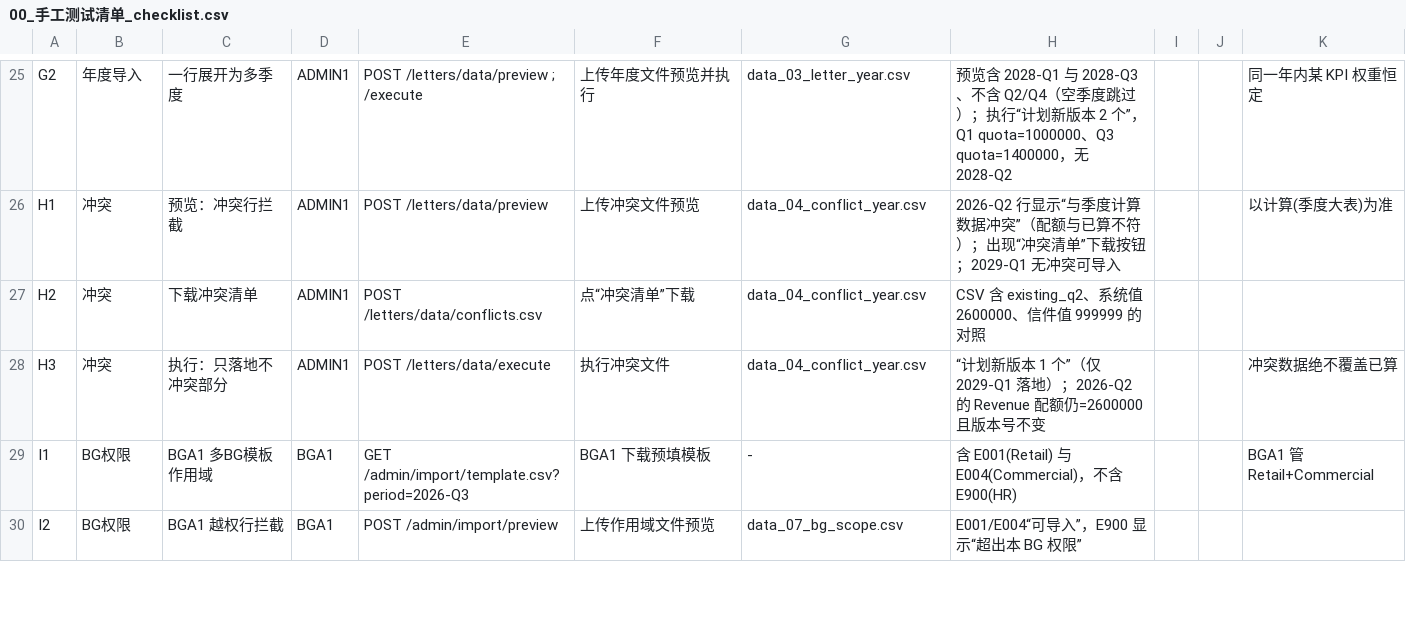
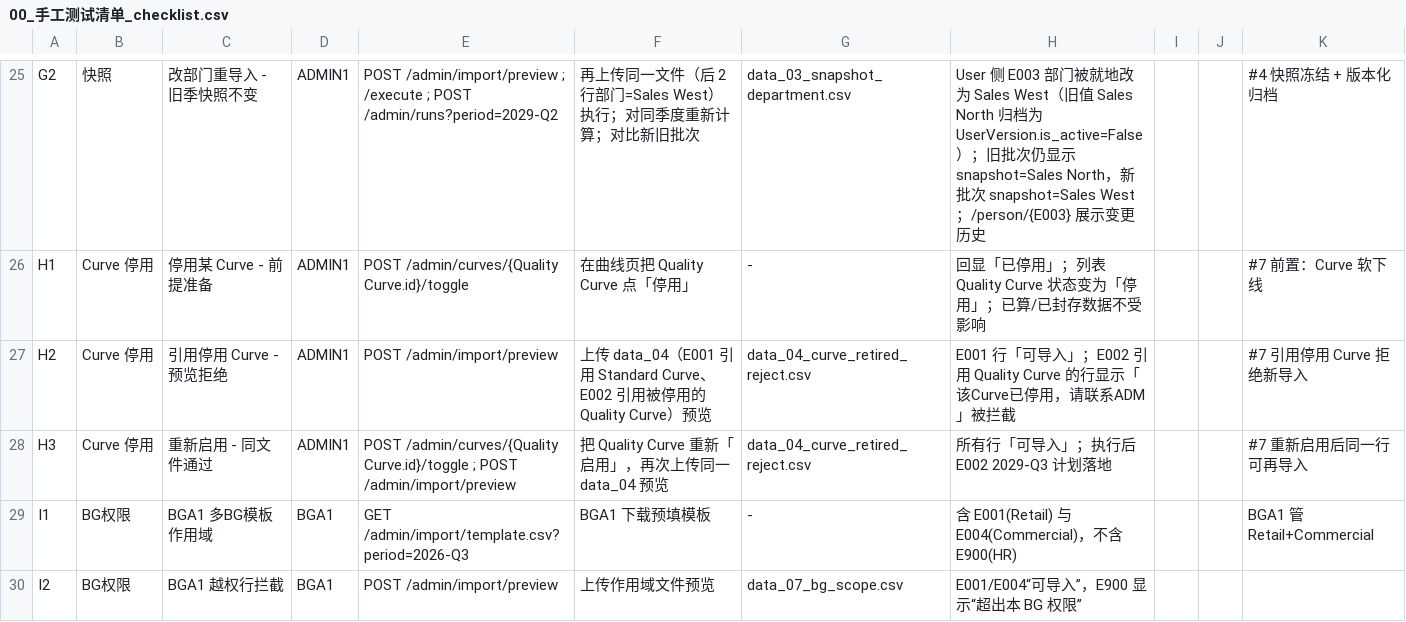
Before and after one commit to buckwheat123/OpenIncentive, a CSV file: manual_test/00_手工测试清单_checklist.csv, drawn as a sheet; only a part is shown, gaps mark what is left out; the diff covers the shown part only; the diff names each change by its address in the sheet, - before the commit and + after, or states it on an @@ line.

```diff
--- a/manual_test/00_手工测试清单_checklist.csv
+++ b/manual_test/00_手工测试清单_checklist.csv
-B25: 年度导入
+B25: 快照
-C25: 一行展开为多季度
+C25: 改部门重导入 - 旧季快照不变
-E25: POST /letters/data/preview ; /execute
+E25: POST /admin/import/preview ; /execute ; POST /admin/runs?period=2029-Q2
-F25: 上传年度文件预览并执行
+F25: 再上传同一文件（后 2 行部门=Sales West）执行；对同季度重新计算；对比新旧批次
-G25: data_03_letter_year.csv
+G25: data_03_snapshot_department.csv
-H25: 预览含 2028-Q1 与 2028-Q3、不含 Q2/Q4（空季度跳过）；执行“计划新版本 2 个”，Q1 quota=1000000、Q3 quota=1400000，无 2028-Q2
+H25: User 侧 E003 部门被就地改为 Sales West（旧值 Sales North 归档为 UserVersion.is_active=False）；旧批次仍显示 snapshot=Sales North，新批次 snapshot=Sales West；/person/{E003} 展示变更历史
-K25: 同一年内某 KPI 权重恒定
+K25: #4 快照冻结 + 版本化归档
-B26:B28: 冲突
+B26:B28: Curve 停用
-C26: 预览：冲突行拦截
+C26: 停用某 Curve - 前提准备
-E26: POST /letters/data/preview
+E26: POST /admin/curves/{Quality Curve.id}/toggle
-F26: 上传冲突文件预览
+F26: 在曲线页把 Quality Curve 点「停用」
-G26: data_04_conflict_year.csv
+G26: -
-H26: 2026-Q2 行显示“与季度计算数据冲突”（配额与已算不符）；出现“冲突清单”下载按钮；2029-Q1 无冲突可导入
+H26: 回显「已停用」；列表 Quality Curve 状态变为「停用」；已算/已封存数据不受影响
-K26: 以计算(季度大表)为准
+K26: #7 前置：Curve 软下线
-C27: 下载冲突清单
+C27: 引用停用 Curve - 预览拒绝
-E27: POST /letters/data/conflicts.csv
+E27: POST /admin/import/preview
-F27: 点“冲突清单”下载
+F27: 上传 data_04（E001 引用 Standard Curve、E002 引用被停用的 Quality Curve）预览
-G27:G28: data_04_conflict_year.csv
+G27:G28: data_04_curve_retired_reject.csv
-H27: CSV 含 existing_q2、系统值 2600000、信件值 999999 的对照
+H27: E001 行「可导入」；E002 引用 Quality Curve 的行显示「该Curve已停用，请联系ADM」被拦截
-K27: (empty)
+K27: #7 引用停用 Curve 拒绝新导入
-C28: 执行：只落地不冲突部分
+C28: 重新启用 - 同文件通过
-E28: POST /letters/data/execute
+E28: POST /admin/curves/{Quality Curve.id}/toggle ; POST /admin/import/preview
-F28: 执行冲突文件
+F28: 把 Quality Curve 重新「启用」，再次上传同一 data_04 预览
-H28: “计划新版本 1 个”（仅 2029-Q1 落地）；2026-Q2 的 Revenue 配额仍=2600000 且版本号不变
+H28: 所有行「可导入」；执行后 E002 2029-Q3 计划落地
-K28: 冲突数据绝不覆盖已算
+K28: #7 重新启用后同一行可再导入
```
Also changed, not shown: 35 edited cells elsewhere in this file, manual_test/00_清单_账号与文件说明.csv, 10 other files.
